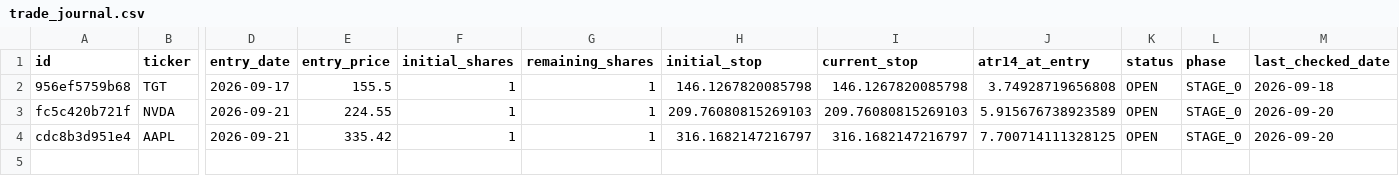
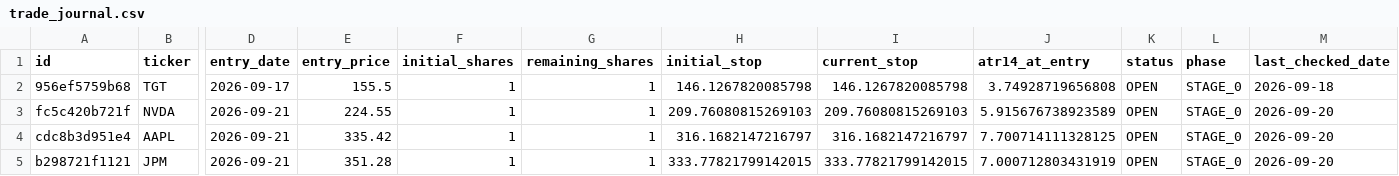
Before and after one commit to notepro8318-oss/-, a CSV file: topdown-strategy/quant_system/trade_journal.csv, drawn as a sheet; only a part is shown, gaps mark what is left out; rows hold the shown columns only; the diff names each change by its address in the sheet, - before the commit and + after, or states it on an @@ line.

Commit message:
Add trade: JPM 2026-09-21

```diff
--- a/topdown-strategy/quant_system/trade_journal.csv
+++ b/topdown-strategy/quant_system/trade_journal.csv
+row 5: b298721f1121 | JPM | 2026-09-21 | 351.28 | 1 | 1 | 333.77821799142015 | 333.77821799142015 | 7.000712803431919 | OPEN | STAGE_0 | 2026-09-20
```
